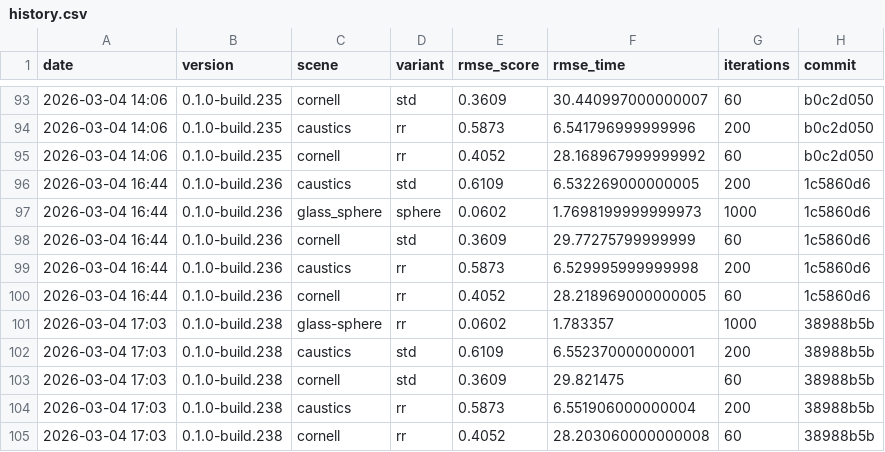
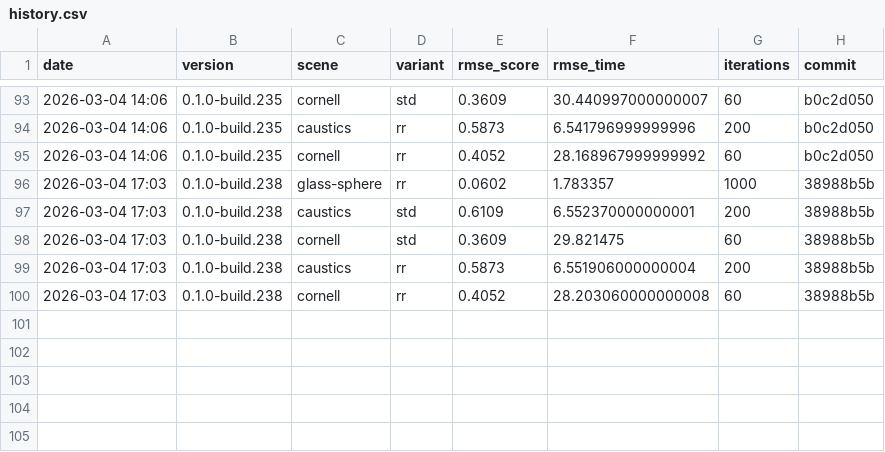
Before and after one commit to timo-eberl/tracy, a CSV file: history.csv, drawn as a sheet; only a part is shown, gaps mark what is left out; the diff names each change by its address in the sheet, - before the commit and + after, or states it on an @@ line.

Commit message:
Delete corrup run data from b236

```diff
--- a/history.csv
+++ b/history.csv
-row 96: 2026-03-04 16:44 | 0.1.0-build.236 | caustics | std | 0.6109 | 6.532269000000005 | 200 | 1c5860d6
-row 97: 2026-03-04 16:44 | 0.1.0-build.236 | glass_sphere | sphere | 0.0602 | 1.7698199999999973 | 1000 | 1c5860d6
-row 98: 2026-03-04 16:44 | 0.1.0-build.236 | cornell | std | 0.3609 | 29.77275799999999 | 60 | 1c5860d6
-row 99: 2026-03-04 16:44 | 0.1.0-build.236 | caustics | rr | 0.5873 | 6.529995999999998 | 200 | 1c5860d6
-row 100: 2026-03-04 16:44 | 0.1.0-build.236 | cornell | rr | 0.4052 | 28.218969000000005 | 60 | 1c5860d6
```
